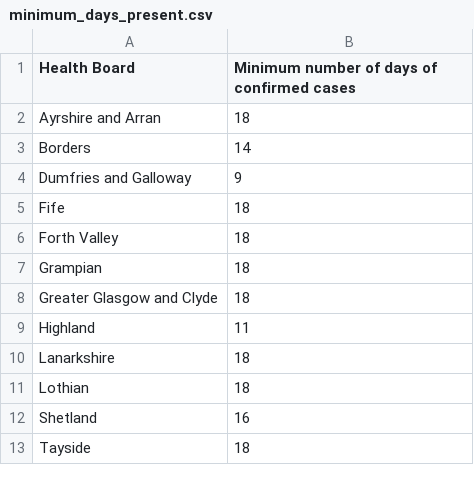
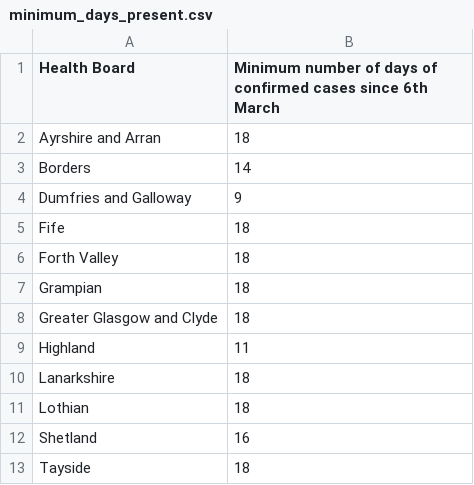
Before and after one commit to seumasmorrison/Scotland_COVID-19, a CSV file: data/minimum_days_present.csv, drawn as a sheet.

Commit message:
updates 24 March markdown output

```diff
--- a/data/minimum_days_present.csv
+++ b/data/minimum_days_present.csv
@@ -1,2 +1,2 @@
-Health Board,Minimum number of days of confirmed cases
+Health Board,Minimum number of days of confirmed cases since 6th March
 Ayrshire and Arran,18
```
Also changed, not shown: data/mean_daily_percent_increase_by_board.csv, 5 other files.
